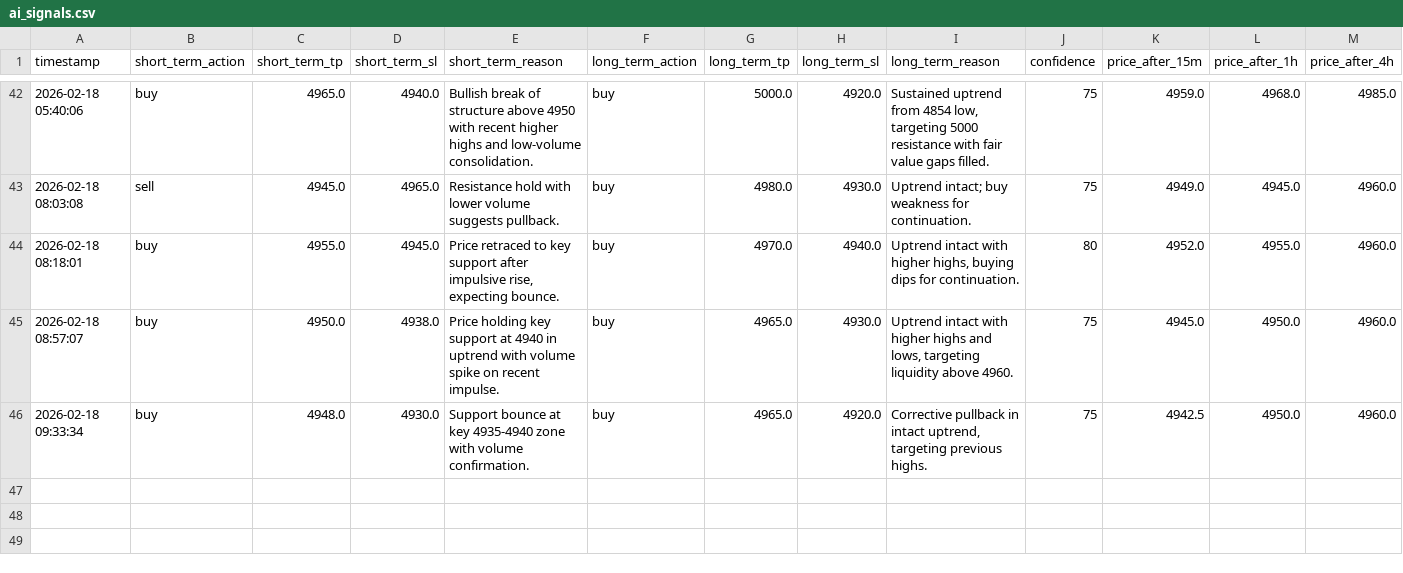
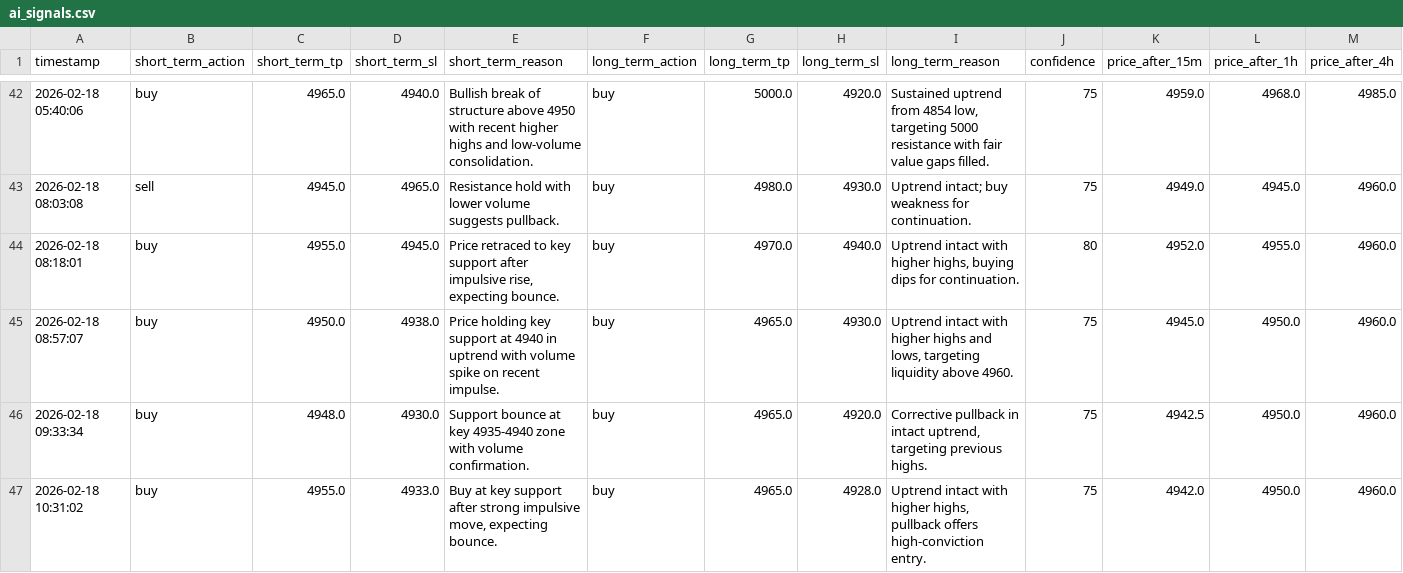
Before and after one commit to jjlabor832026-ui/ai-xau-signals, a CSV file: ai_signals.csv, drawn as a sheet; only a part is shown, gaps mark what is left out; rows hold the shown columns only; the diff names each change by its address in the sheet, - before the commit and + after, or states it on an @@ line.

```diff
--- a/ai_signals.csv
+++ b/ai_signals.csv
+row 47: 2026-02-18 10:31:02 | buy | 4955.0 | 4933.0 | Buy at key support after strong impulsive move, expecting bounce. | buy | 4965.0 | 4928.0 | Uptrend intact with higher highs, pullback offers high-conviction entry. | 75 | 4942.0 | 4950.0 | 4960.0
```
